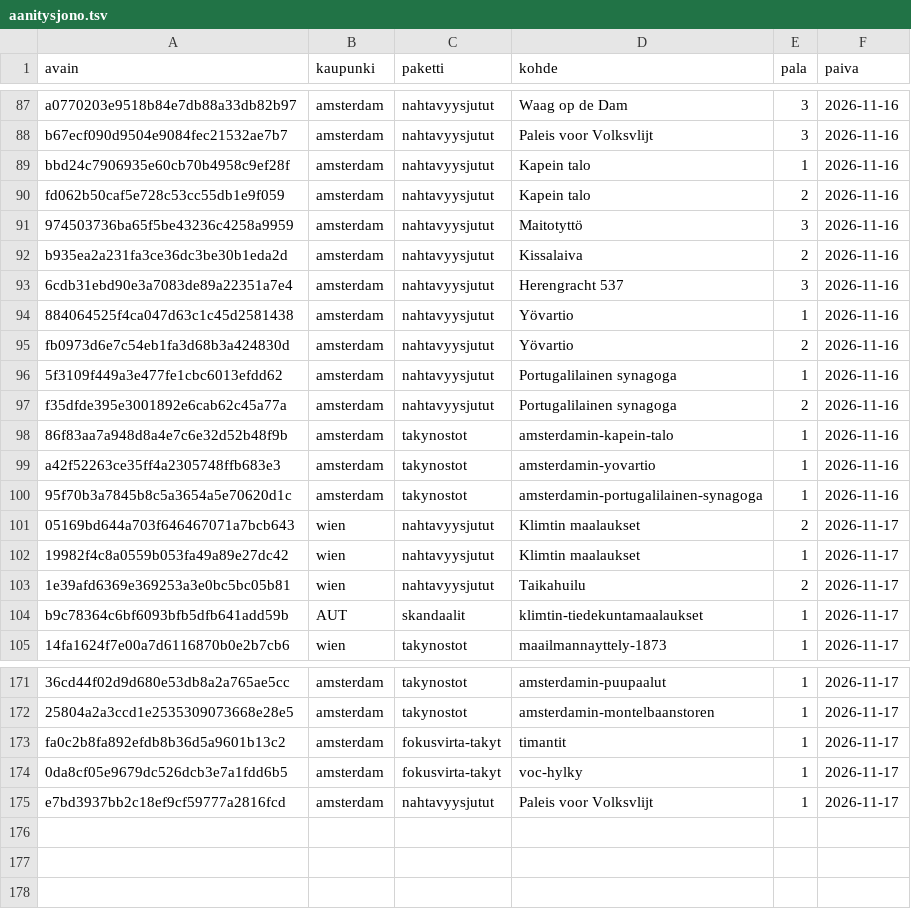
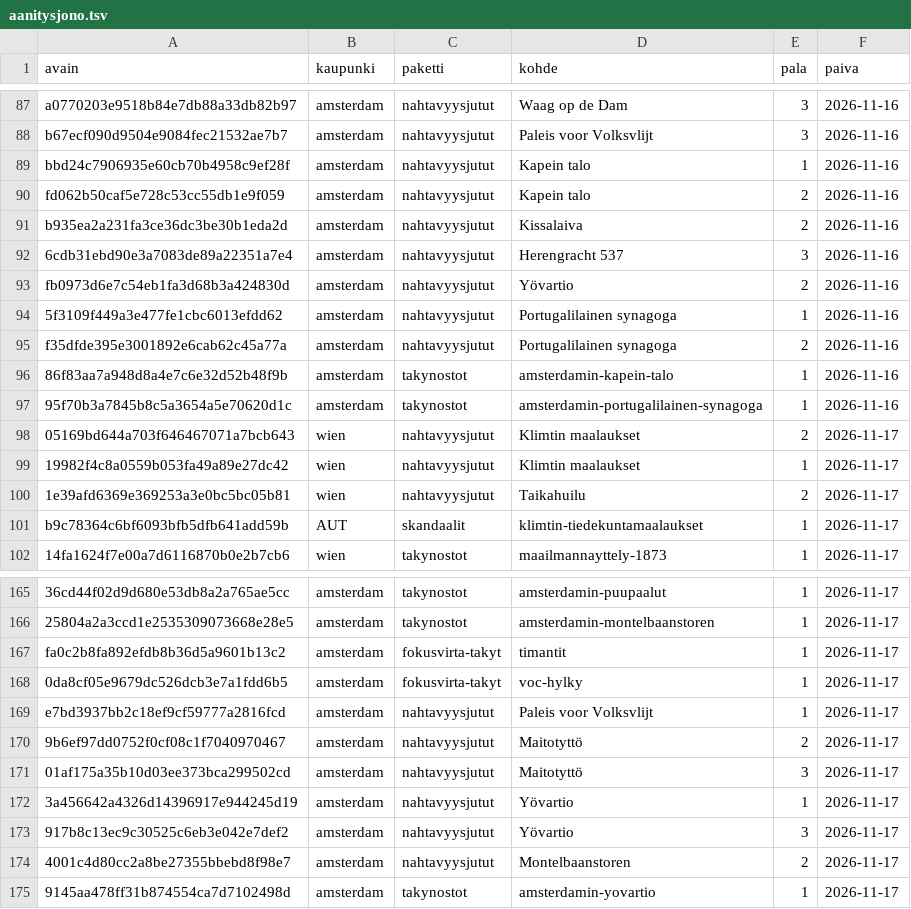
Before and after one commit to ravelius/Matkakirja, a TSV file: data/aanitysjono.tsv, drawn as a sheet; only a part is shown, gaps mark what is left out; the diff covers the shown part only.

```diff
--- a/data/aanitysjono.tsv
+++ b/data/aanitysjono.tsv
@@ -90,6 +90,4 @@ bbd24c7906935e60cb70b4958c9ef28f	amsterdam	nahtavyysjutut	Kapein talo	1	2026-11-
 fd062b50caf5e728c53cc55db1e9f059	amsterdam	nahtavyysjutut	Kapein talo	2	2026-11-16
-974503736ba65f5be43236c4258a9959	amsterdam	nahtavyysjutut	Maitotyttö	3	2026-11-16
 b935ea2a231fa3ce36dc3be30b1eda2d	amsterdam	nahtavyysjutut	Kissalaiva	2	2026-11-16
 6cdb31ebd90e3a7083de89a22351a7e4	amsterdam	nahtavyysjutut	Herengracht 537	3	2026-11-16
-884064525f4ca047d63c1c45d2581438	amsterdam	nahtavyysjutut	Yövartio	1	2026-11-16
 fb0973d6e7c54eb1fa3d68b3a424830d	amsterdam	nahtavyysjutut	Yövartio	2	2026-11-16
@@ -98,3 +96,2 @@ f35dfde395e3001892e6cab62c45a77a	amsterdam	nahtavyysjutut	Portugalilainen synago
 86f83aa7a948d8a4e7c6e32d52b48f9b	amsterdam	takynostot	amsterdamin-kapein-talo	1	2026-11-16
-a42f52263ce35ff4a2305748ffb683e3	amsterdam	takynostot	amsterdamin-yovartio	1	2026-11-16
 95f70b3a7845b8c5a3654a5e70620d1c	amsterdam	takynostot	amsterdamin-portugalilainen-synagoga	1	2026-11-16
@@ -175 +169,7 @@ fa0c2b8fa892efdb8b36d5a9601b13c2	amsterdam	fokusvirta-takyt	timantit	1	2026-11-1
 e7bd3937bb2c18ef9cf59777a2816fcd	amsterdam	nahtavyysjutut	Paleis voor Volksvlijt	1	2026-11-17
+9b6ef97dd0752f0cf08c1f7040970467	amsterdam	nahtavyysjutut	Maitotyttö	2	2026-11-17
+01af175a35b10d03ee373bca299502cd	amsterdam	nahtavyysjutut	Maitotyttö	3	2026-11-17
+3a456642a4326d14396917e944245d19	amsterdam	nahtavyysjutut	Yövartio	1	2026-11-17
+917b8c13ec9c30525c6eb3e042e7def2	amsterdam	nahtavyysjutut	Yövartio	3	2026-11-17
+4001c4d80cc2a8be27355bbebd8f98e7	amsterdam	nahtavyysjutut	Montelbaanstoren	2	2026-11-17
+9145aa478ff31b874554ca7d7102498d	amsterdam	takynostot	amsterdamin-yovartio	1	2026-11-17
```
Also changed, not shown: 3 removed rows elsewhere in this file, 5 other files.
